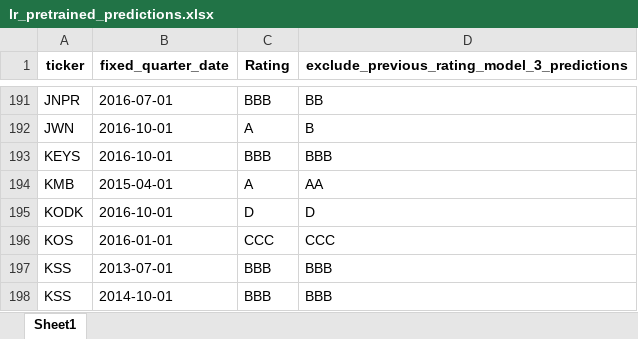
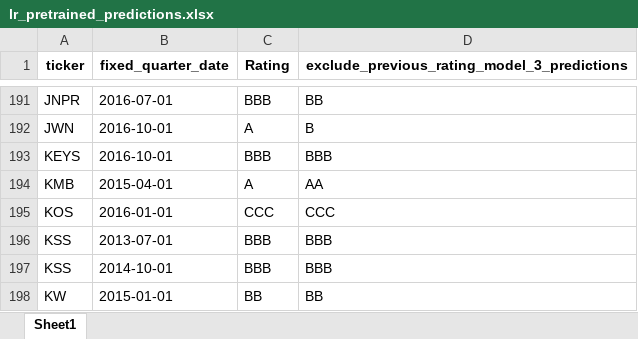
Before and after one commit to current12/Stat-222-Project, an Excel workbook: Data/Predictions/Graph Neural Network/Other Classifiers on GNN Data/lr_pretrained_predictions.xlsx, sheet Sheet1, drawn as a sheet; only a part is shown, gaps mark what is left out; the shorter side is filled out with more unchanged rows; values as stored, in another font and other column widths than the file's, no borders; the diff names each change by its address in the sheet, - before the commit and + after, or states it on an @@ line.

```diff
--- a/Data/Predictions/Graph Neural Network/Other Classifiers on GNN Data/lr_pretrained_predictions.xlsx (sheet Sheet1)
+++ b/Data/Predictions/Graph Neural Network/Other Classifiers on GNN Data/lr_pretrained_predictions.xlsx (sheet Sheet1)
-row 195: KODK | 2016-10-01 | D | D
```
Also changed, not shown: Data/Predictions/Graph Neural Network/Inductive/exclude_previous_rating_model_1_predictions.xlsx, Data/Predictions/Graph Neural Network/Other Classifiers on GNN Data/lr_retrain_predictions.xlsx, 49 other files.
